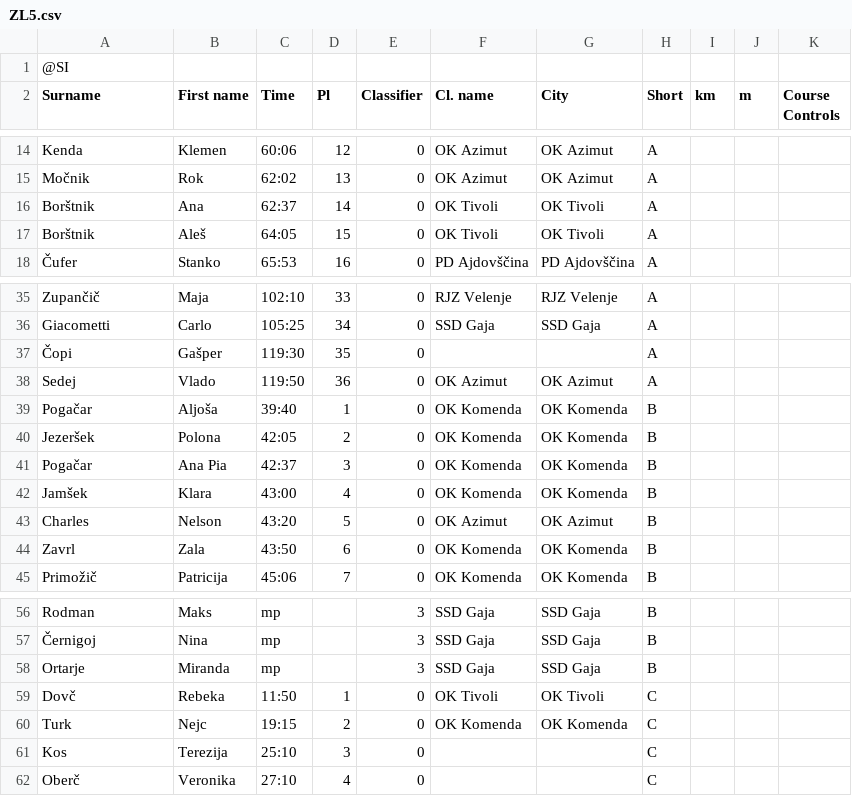
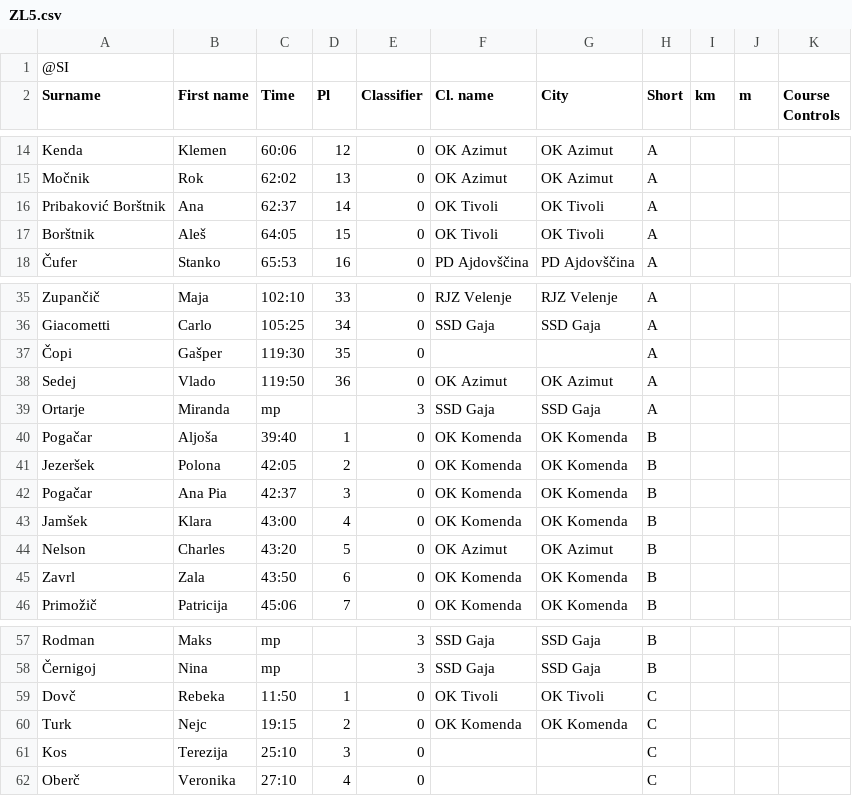
Before and after one commit to andrejborstnik/ZL, a CSV file: Rezultati/ZL5.csv, drawn as a sheet; only a part is shown, gaps mark what is left out.

```diff
--- a/Rezultati/ZL5.csv
+++ b/Rezultati/ZL5.csv
@@ -15,3 +15,3 @@ Kenda;Klemen;60:06;12;0;OK Azimut;OK Azimut;A;;;;
 Močnik;Rok;62:02;13;0;OK Azimut;OK Azimut;A;;;;
-Borštnik;Ana;62:37;14;0;OK Tivoli;OK Tivoli;A;;;;
+Pribaković Borštnik;Ana;62:37;14;0;OK Tivoli;OK Tivoli;A;;;;
 Borštnik;Aleš;64:05;15;0;OK Tivoli;OK Tivoli;A;;;;
@@ -38,2 +38,3 @@ Giacometti;Carlo;105:25;34;0;SSD Gaja;SSD Gaja;A;;;;
 Sedej;Vlado;119:50;36;0;OK Azimut;OK Azimut;A;;;;
+Ortarje;Miranda;mp;;3;SSD Gaja;SSD Gaja;A;;;;
 Pogačar;Aljoša;39:40;1;0;OK Komenda;OK Komenda;B;;;;
@@ -42,3 +43,3 @@ Pogačar;Ana Pia;42:37;3;0;OK Komenda;OK Komenda;B;;;;
 Jamšek;Klara;43:00;4;0;OK Komenda;OK Komenda;B;;;;
-Charles;Nelson;43:20;5;0;OK Azimut;OK Azimut;B;;;;
+Nelson;Charles;43:20;5;0;OK Azimut;OK Azimut;B;;;;
 Zavrl;Zala;43:50;6;0;OK Komenda;OK Komenda;B;;;;
@@ -57,3 +58,2 @@ Rodman;Maks;mp;;3;SSD Gaja;SSD Gaja;B;;;;
 Černigoj;Nina;mp;;3;SSD Gaja;SSD Gaja;B;;;;
-Ortarje;Miranda;mp;;3;SSD Gaja;SSD Gaja;B;;;;
 Dovč;Rebeka;11:50;1;0;OK Tivoli;OK Tivoli;C;;;;
```
Also changed, not shown: Stanja_racunana/StanjeLige2.csv, Stanja_racunana/StanjeLige3.csv, 7 other files.
